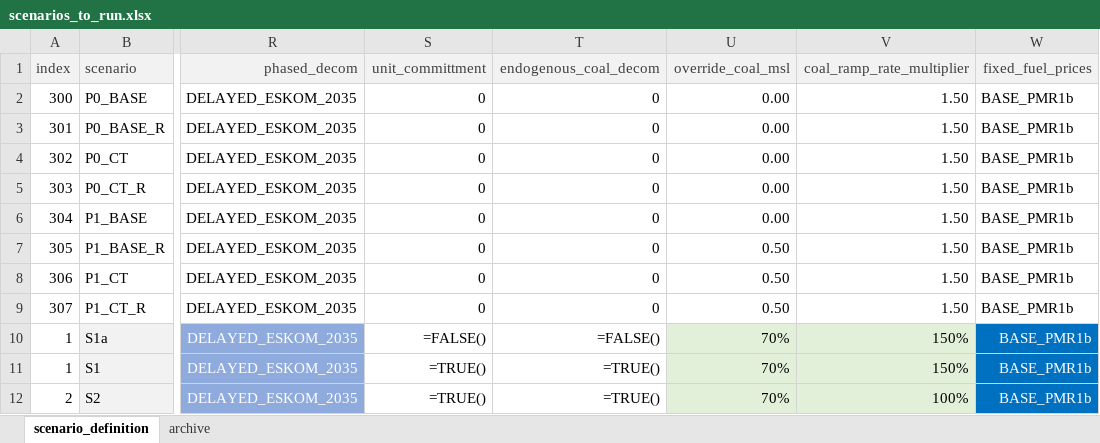
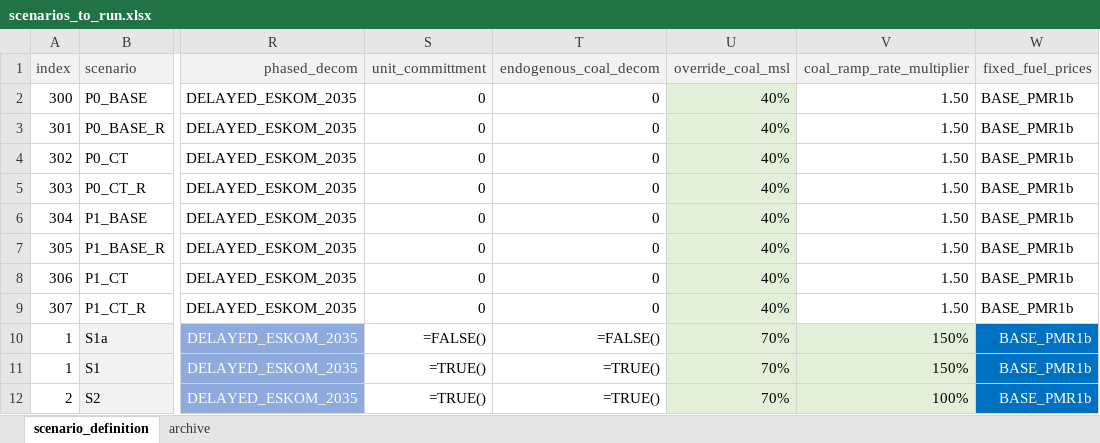
Before and after one commit to agma0/pypsa-rsa, an Excel workbook: scenarios/Coal_Flexibilisation/scenarios_to_run.xlsx, sheet scenario_definition, drawn as a sheet; only a part is shown, gaps mark what is left out; values as stored, in another font and other column widths than the file's, no borders; formulas without a stored value are shown as written; the diff names each change by its address in the sheet, - before the commit and + after, or states it on an @@ line.

Commit message:
fixes in parameters

```diff
--- a/scenarios/Coal_Flexibilisation/scenarios_to_run.xlsx (sheet scenario_definition)
+++ b/scenarios/Coal_Flexibilisation/scenarios_to_run.xlsx (sheet scenario_definition)
-U2:U6 (override_coal_msl): 0.00
+U2:U6 (override_coal_msl): 40%
-U2:U9 fill: none
+U2:U9 fill: #E2F0D9
-U7:U9 (override_coal_msl): 0.50
+U7:U9 (override_coal_msl): 40%
```
Also changed, not shown: 4 other files.
